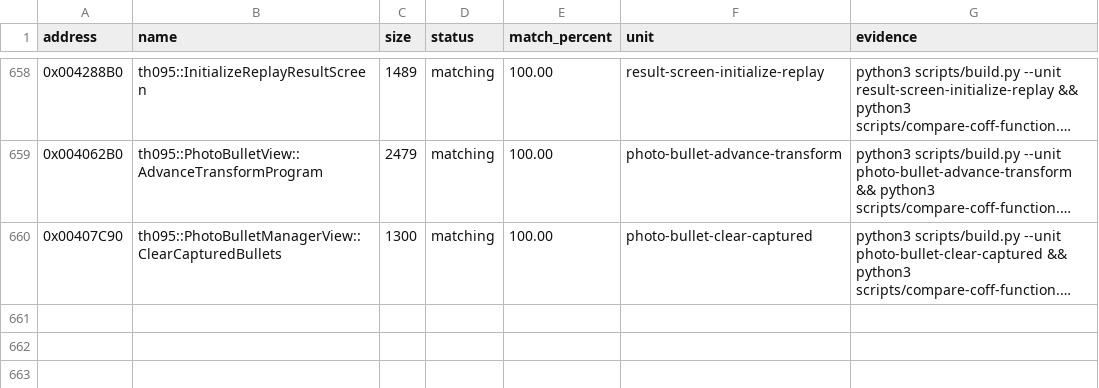
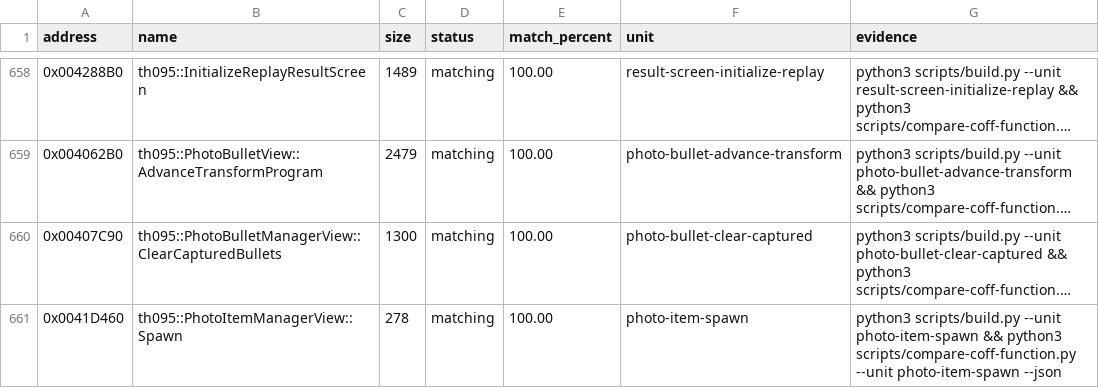
Before and after one commit to N0zoM1z0/th095, a CSV file: config/matches.csv, drawn as a sheet; only a part is shown, gaps mark what is left out; long unchanged cells end in …; the diff names each change by its address in the sheet, - before the commit and + after, or states it on an @@ line.

Commit message:
gpt-web: match photo item spawn exactly

```diff
--- a/config/matches.csv
+++ b/config/matches.csv
+row 661: 0x0041D460 | th095::PhotoItemManagerView::Spawn | 278 | matching | 100.00 | photo-item-spawn | python3 scripts/build.py --unit photo-item-spawn && python3 scripts/compare-coff-function.py --unit photo-item-spawn --json
```
Also changed, not shown: config/functions.csv, 5 other files.
